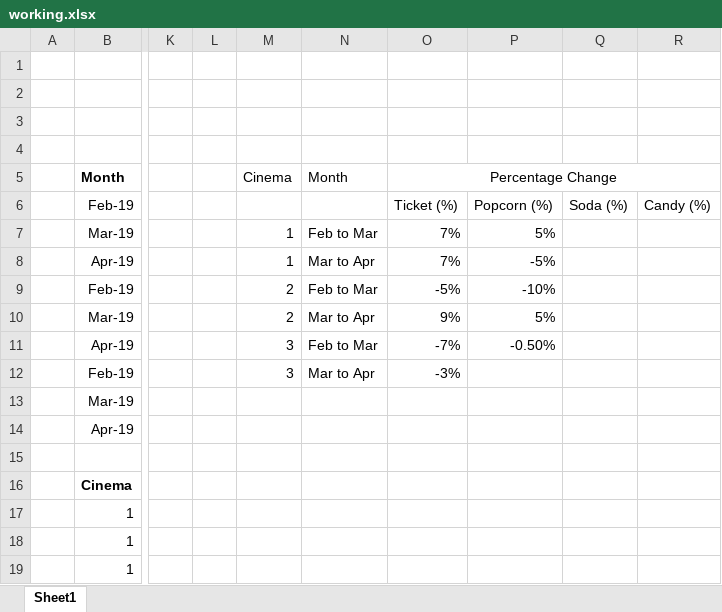
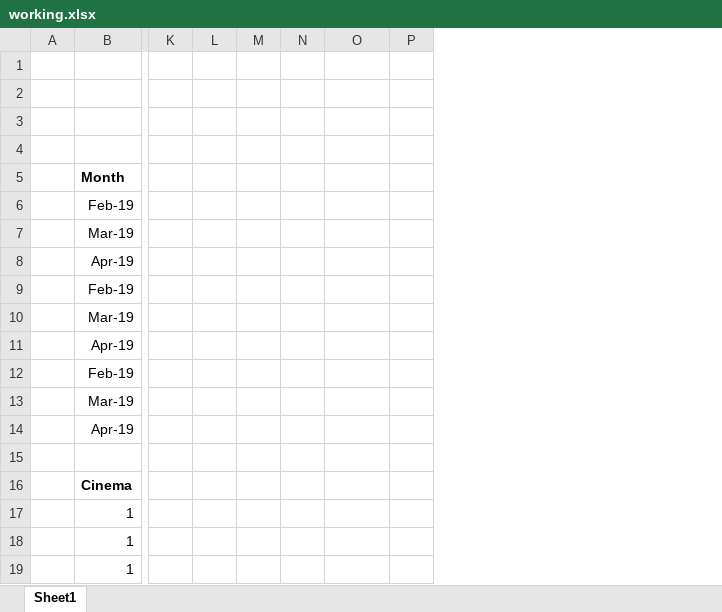
Before and after one commit to Sayeed97/Data_Analysis_Sample1, an Excel workbook: Excel/working.xlsx, sheet Sheet1, drawn as a sheet; only a part is shown, gaps mark what is left out; values as stored, in another font and other column widths than the file's, no borders; charts and pictures and table styles not drawn; removed rows and columns are numbered as before the commit, all else as after; the diff covers the shown part only; the diff names each change by its address in the sheet, - before the commit and + after, or states it on an @@ line.

```diff
--- a/Excel/working.xlsx (sheet Sheet1)
+++ b/Excel/working.xlsx (sheet Sheet1)
+column L, empty
+column M, empty
-column N, rows 5-12: Month |  | Feb to Mar | Mar to Apr | Feb to Mar | Mar to Apr | Feb to Mar | Mar to Apr
-column O, rows 5-12: Percentage Change | Ticket (%) | 7% | 7% | -5% | 9% | -7% | -3%
-column P, rows 6-11: Popcorn (%) | 5% | -5% | -10% | 5% | -0.50%
-column Q, row 6: Soda (%)
-column R, row 6: Candy (%)
+column P, empty
-O5: Cinema
+O5: (empty)
-O7:O8: 1
+O7:O8: (empty)
-O9:O10: 2
+O9:O10: (empty)
-O11:O12: 3
+O11:O12: (empty)
```
Also changed, not shown: 15 added rows and merged cells elsewhere in this sheet, charts or pictures, 7 other files.
